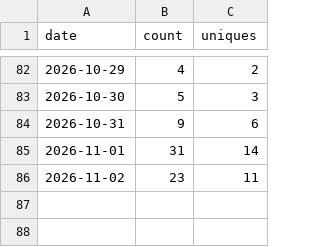
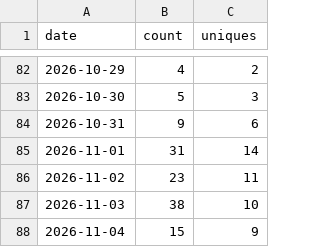
Before and after one commit to HafidIdrissi/github-traffic-archive, a CSV file: traffic/HafidIdrissi__github-traffic-archive/clones.csv, drawn as a sheet; only a part is shown, gaps mark what is left out; the diff names each change by its address in the sheet, - before the commit and + after, or states it on an @@ line.

```diff
--- a/traffic/HafidIdrissi__github-traffic-archive/clones.csv
+++ b/traffic/HafidIdrissi__github-traffic-archive/clones.csv
+row 87: 2026-11-03 | 38 | 10
+row 88: 2026-11-04 | 15 | 9
```
Also changed, not shown: traffic/HafidIdrissi__github-traffic-archive/views.csv, 4 other files.
